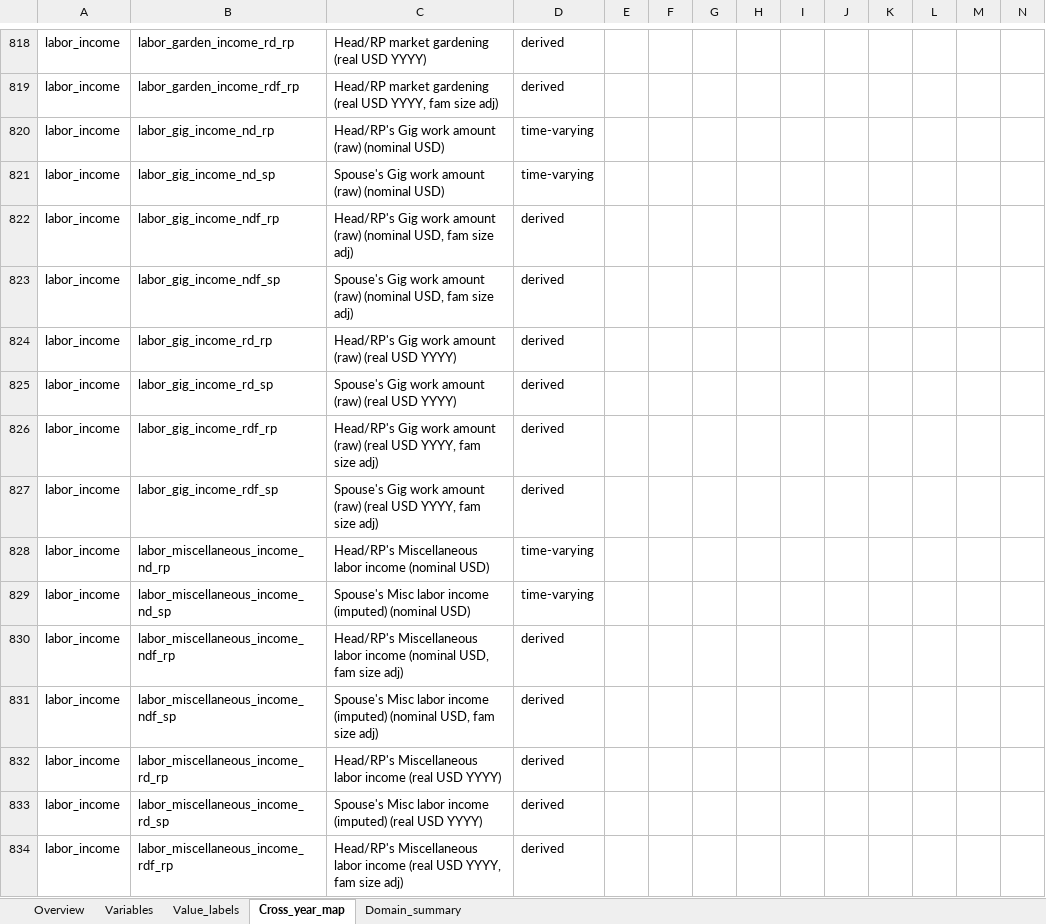
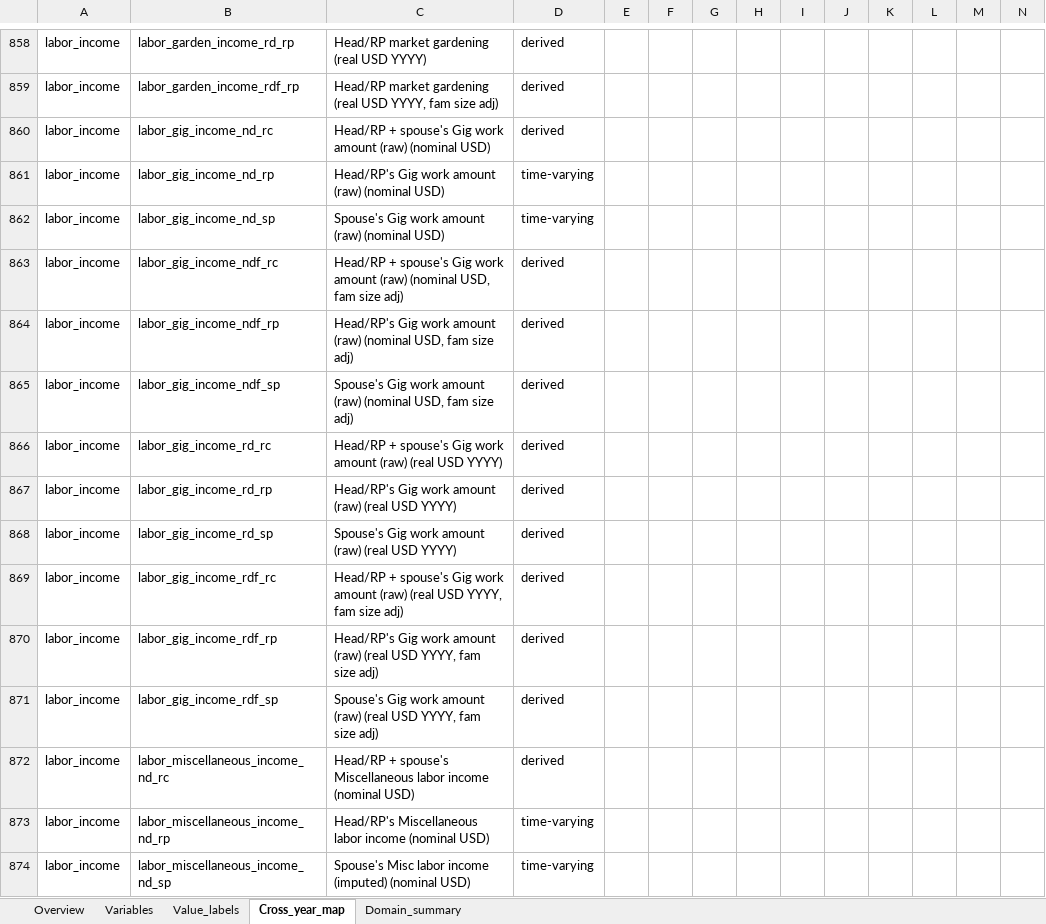
Before and after one commit to enesn/us-psid-shelf-r, an Excel workbook: metadata/codebook_PSID_SHELF_R_1968_2023.xlsx, sheet Cross_year_map, drawn as a sheet; only a part is shown, gaps mark what is left out; the shorter side is filled out with more unchanged rows; values as stored, in another font and other column widths than the file's, no borders; rows hold the shown columns only; the diff covers the shown part only; the diff names each change by its address in the sheet, - before the commit and + after, or states it on an @@ line.

Commit message:
Add _rc = _rp + _sp to income variables when _rc is not available

```diff
--- a/metadata/codebook_PSID_SHELF_R_1968_2023.xlsx (sheet Cross_year_map)
+++ b/metadata/codebook_PSID_SHELF_R_1968_2023.xlsx (sheet Cross_year_map)
+row 860: labor_income | labor_gig_income_nd_rc | Head/RP + spouse's Gig work amount (raw) (nominal USD) | derived
+row 863: labor_income | labor_gig_income_ndf_rc | Head/RP + spouse's Gig work amount (raw) (nominal USD, fam size adj) | derived
+row 866: labor_income | labor_gig_income_rd_rc | Head/RP + spouse's Gig work amount (raw) (real USD YYYY) | derived
+row 869: labor_income | labor_gig_income_rdf_rc | Head/RP + spouse's Gig work amount (raw) (real USD YYYY, fam size adj) | derived
+row 872: labor_income | labor_miscellaneous_income_nd_rc | Head/RP + spouse's Miscellaneous labor income (nominal USD) | derived
```
Also changed, not shown: 67 added rows elsewhere in this sheet, sheet Variables, sheet Domain_summary, sheet Overview, 4 other files.
